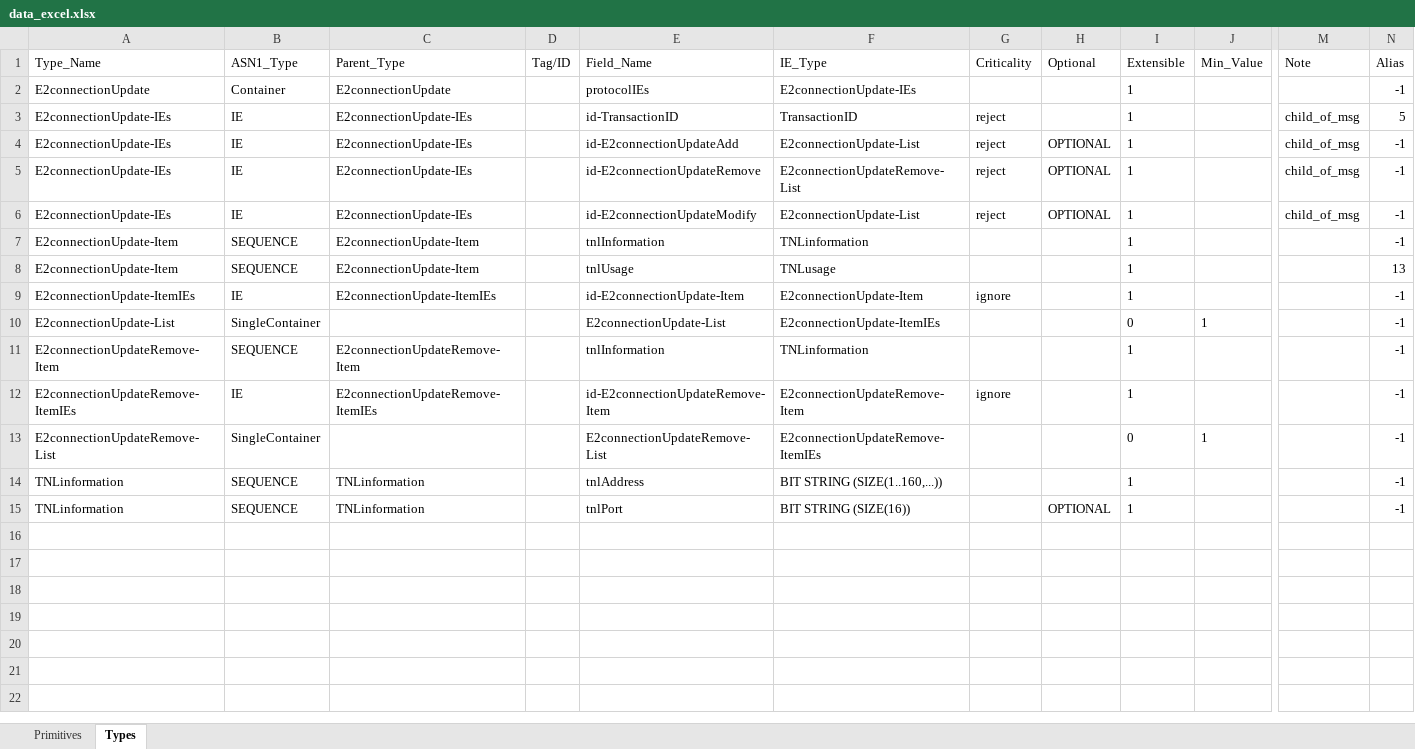
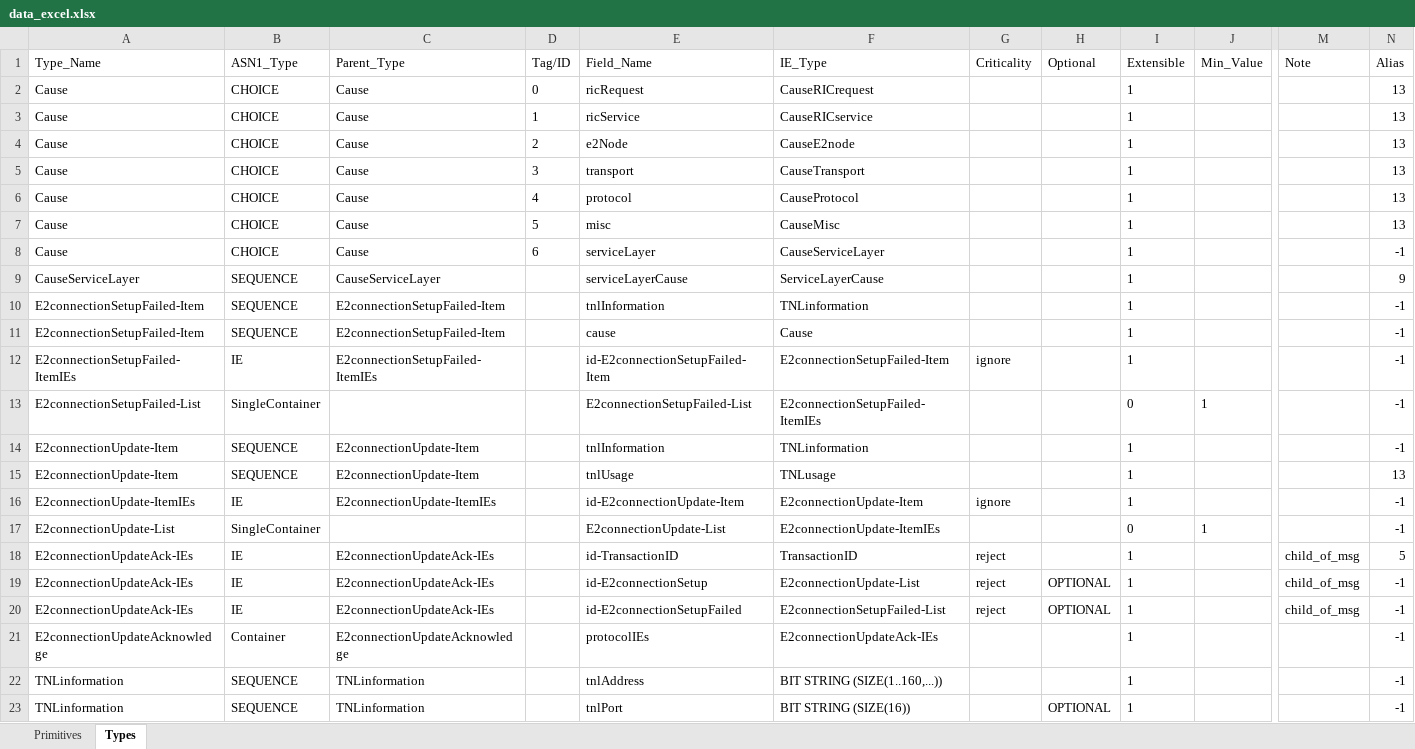
Before and after one commit to nguyenmanhdung183/ASN1-TOOL-refactor, an Excel workbook: data_xlsx/data_excel.xlsx, sheet Types, drawn as a sheet; only a part is shown, gaps mark what is left out; values as stored, in another font and other column widths than the file's, no borders; removed rows and columns are numbered as before the commit, all else as after; rows hold the shown columns only; the diff names each change by its address in the sheet, - before the commit and + after, or states it on an @@ line.

```diff
--- a/data_xlsx/data_excel.xlsx (sheet Types)
+++ b/data_xlsx/data_excel.xlsx (sheet Types)
-row 2: E2connectionUpdate | Container | E2connectionUpdate |  | protocolIEs | E2connectionUpdate-IEs |  |  | 1 |  |  | -1
-row 3: E2connectionUpdate-IEs | IE | E2connectionUpdate-IEs |  | id-TransactionID | TransactionID | reject |  | 1 |  | child_of_msg | 5
-row 4: E2connectionUpdate-IEs | IE | E2connectionUpdate-IEs |  | id-E2connectionUpdateAdd | E2connectionUpdate-List | reject | OPTIONAL | 1 |  | child_of_msg | -1
-row 5: E2connectionUpdate-IEs | IE | E2connectionUpdate-IEs |  | id-E2connectionUpdateRemove | E2connectionUpdateRemove-List | reject | OPTIONAL | 1 |  | child_of_msg | -1
-row 6: E2connectionUpdate-IEs | IE | E2connectionUpdate-IEs |  | id-E2connectionUpdateModify | E2connectionUpdate-List | reject | OPTIONAL | 1 |  | child_of_msg | -1
+row 2: Cause | CHOICE | Cause | 0 | ricRequest | CauseRICrequest |  |  | 1 |  |  | 13
+row 3: Cause | CHOICE | Cause | 1 | ricService | CauseRICservice |  |  | 1 |  |  | 13
+row 4: Cause | CHOICE | Cause | 2 | e2Node | CauseE2node |  |  | 1 |  |  | 13
+row 5: Cause | CHOICE | Cause | 3 | transport | CauseTransport |  |  | 1 |  |  | 13
+row 6: Cause | CHOICE | Cause | 4 | protocol | CauseProtocol |  |  | 1 |  |  | 13
+row 7: Cause | CHOICE | Cause | 5 | misc | CauseMisc |  |  | 1 |  |  | 13
+row 8: Cause | CHOICE | Cause | 6 | serviceLayer | CauseServiceLayer |  |  | 1 |  |  | -1
+row 9: CauseServiceLayer | SEQUENCE | CauseServiceLayer |  | serviceLayerCause | ServiceLayerCause |  |  | 1 |  |  | 9
+row 10: E2connectionSetupFailed-Item | SEQUENCE | E2connectionSetupFailed-Item |  | tnlInformation | TNLinformation |  |  | 1 |  |  | -1
+row 11: E2connectionSetupFailed-Item | SEQUENCE | E2connectionSetupFailed-Item |  | cause | Cause |  |  | 1 |  |  | -1
+row 12: E2connectionSetupFailed-ItemIEs | IE | E2connectionSetupFailed-ItemIEs |  | id-E2connectionSetupFailed-Item | E2connectionSetupFailed-Item | ignore |  | 1 |  |  | -1
+row 13: E2connectionSetupFailed-List | SingleContainer |  |  | E2connectionSetupFailed-List | E2connectionSetupFailed-ItemIEs |  |  | 0 | 1 |  | -1
-row 11: E2connectionUpdateRemove-Item | SEQUENCE | E2connectionUpdateRemove-Item |  | tnlInformation | TNLinformation |  |  | 1 |  |  | -1
-row 12: E2connectionUpdateRemove-ItemIEs | IE | E2connectionUpdateRemove-ItemIEs |  | id-E2connectionUpdateRemove-Item | E2connectionUpdateRemove-Item | ignore |  | 1 |  |  | -1
-row 13: E2connectionUpdateRemove-List | SingleContainer |  |  | E2connectionUpdateRemove-List | E2connectionUpdateRemove-ItemIEs |  |  | 0 | 1 |  | -1
+row 18: E2connectionUpdateAck-IEs | IE | E2connectionUpdateAck-IEs |  | id-TransactionID | TransactionID | reject |  | 1 |  | child_of_msg | 5
+row 19: E2connectionUpdateAck-IEs | IE | E2connectionUpdateAck-IEs |  | id-E2connectionSetup | E2connectionUpdate-List | reject | OPTIONAL | 1 |  | child_of_msg | -1
+row 20: E2connectionUpdateAck-IEs | IE | E2connectionUpdateAck-IEs |  | id-E2connectionSetupFailed | E2connectionSetupFailed-List | reject | OPTIONAL | 1 |  | child_of_msg | -1
+row 21: E2connectionUpdateAcknowledge | Container | E2connectionUpdateAcknowledge |  | protocolIEs | E2connectionUpdateAck-IEs |  |  | 1 |  |  | -1
```
Also changed, not shown: sheet Primitives, 32 other files.
